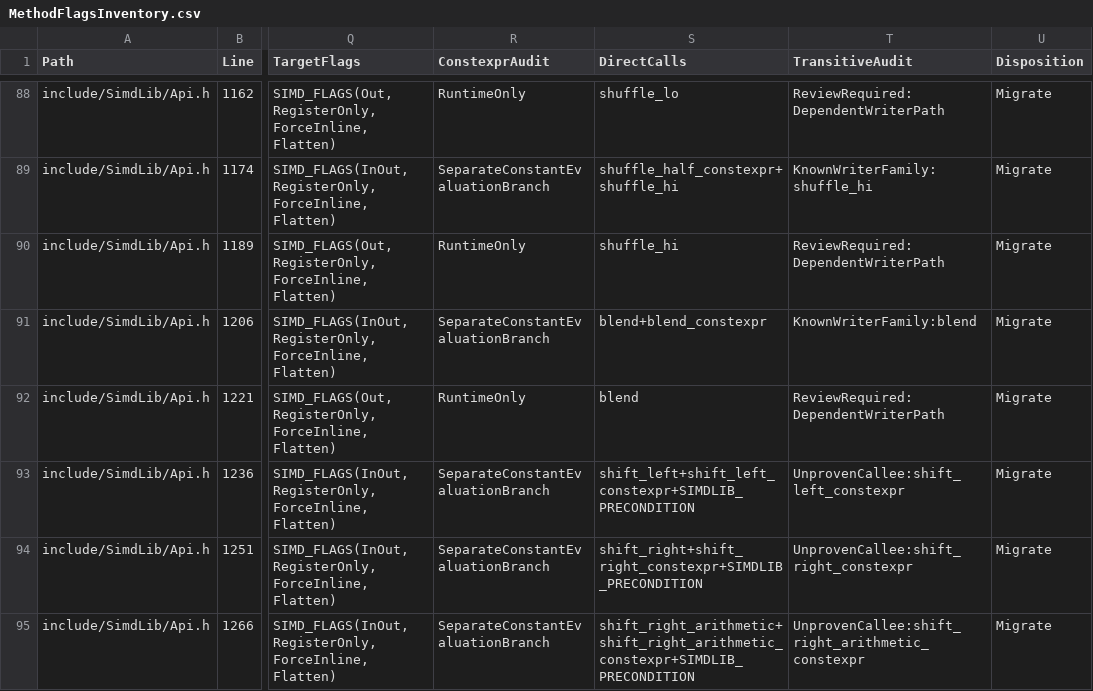
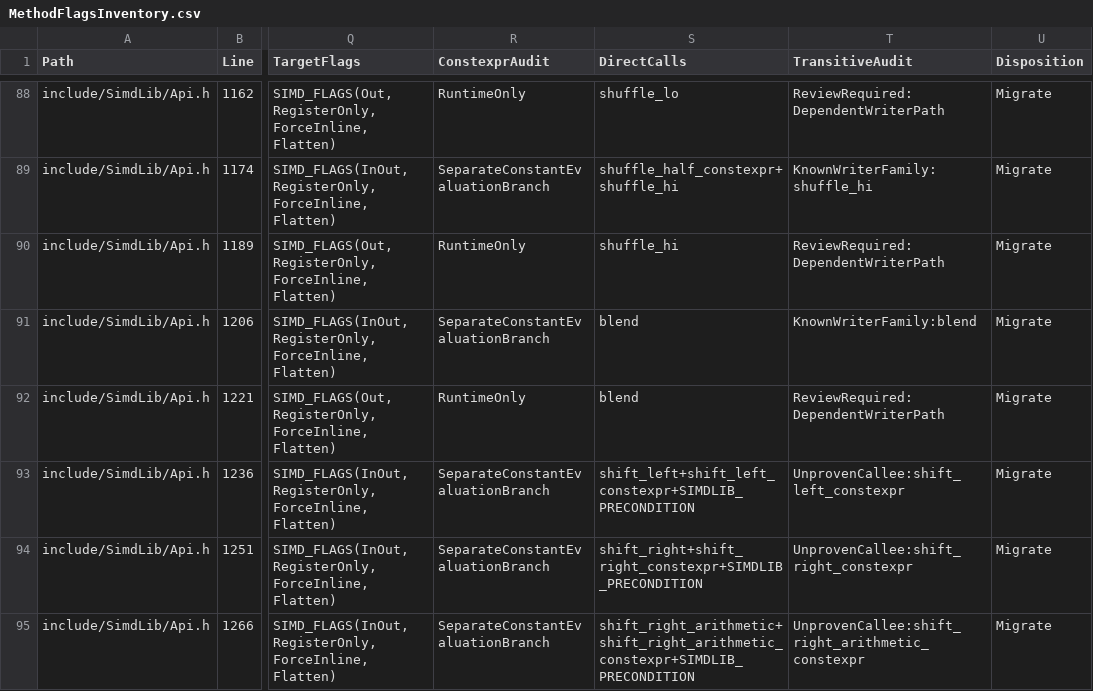
Before and after one commit to dsisco11/SimdLib, a CSV file: docs/MethodFlagsInventory.csv, drawn as a sheet; only a part is shown, gaps mark what is left out; the diff names each change by its address in the sheet, - before the commit and + after, or states it on an @@ line.

```diff
--- a/docs/MethodFlagsInventory.csv
+++ b/docs/MethodFlagsInventory.csv
-S91 (DirectCalls): blend+blend_constexpr
+S91 (DirectCalls): blend
```
Also changed, not shown: 35 other files.
